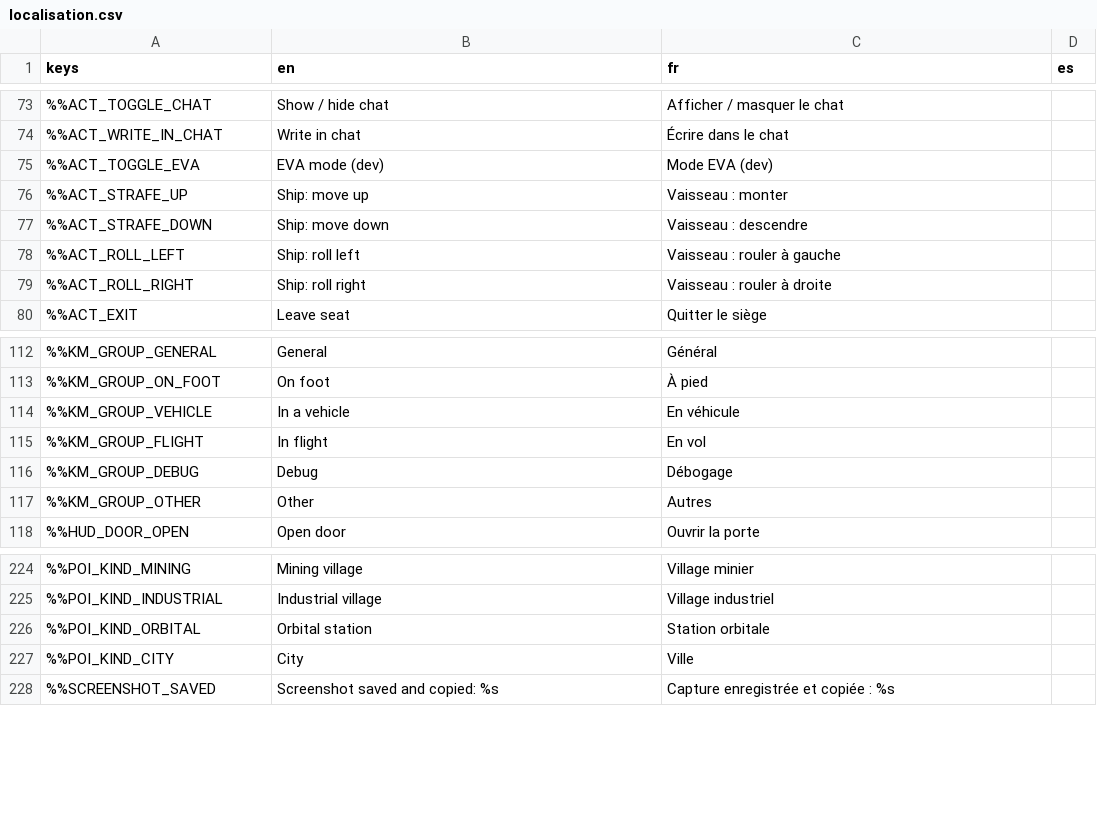
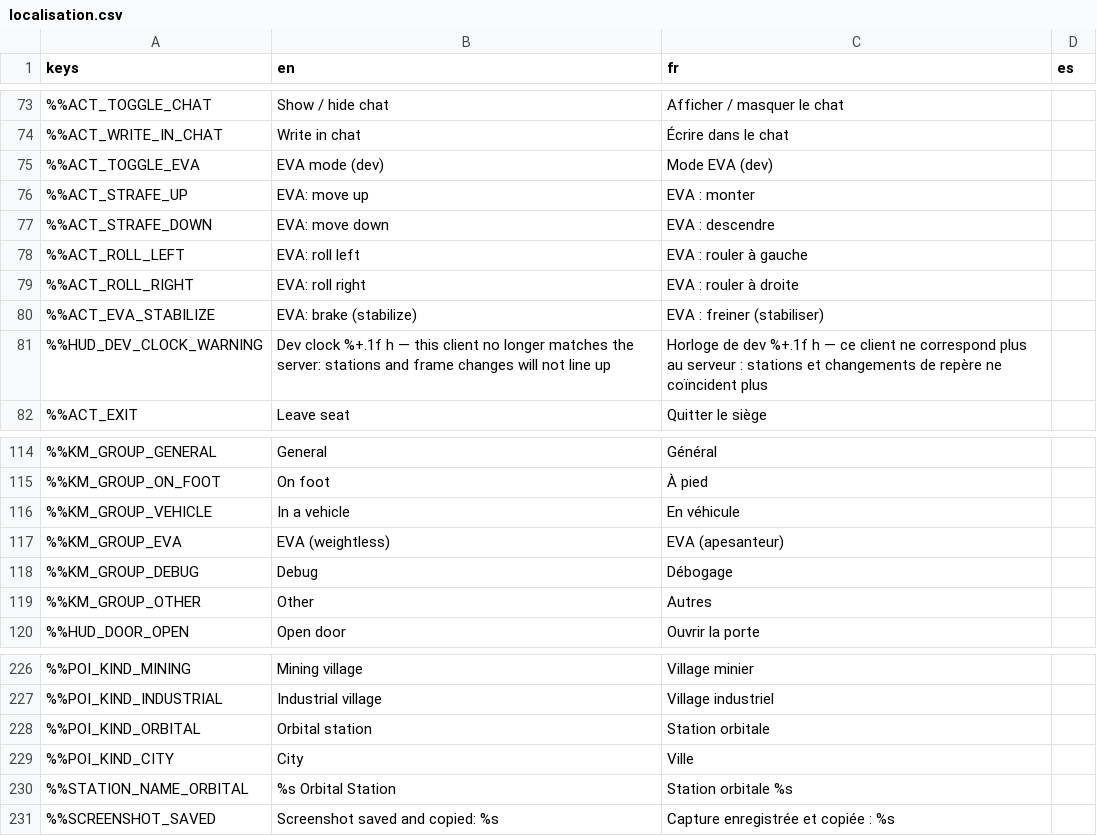
Before and after one commit to DyingStar-game/DyingStar, a CSV file: tools/localization/localisation.csv, drawn as a sheet; only a part is shown, gaps mark what is left out; removed rows and columns are numbered as before the commit, all else as after; the diff names each change by its address in the sheet, - before the commit and + after, or states it on an @@ line.

Commit message:
feat(stations): an orbital station that really orbits
Palaka-Pital Orbital Station circles SandBox at 400 km, inclined 51.6°,
floor toward the planet, one orbit in 1 h 44. Clients place it from the
shared clock, like a moon; the server keeps its seed pose and asks the orbit
wherever it needs where the station truly is.

- StationSite / StationSites / StationOrbit: one described site per station,
  its orbit and attitude, and the seed-entry tool tools/stations/station_seed.gd.
- OrbitalStation: a networked "station" frame. Artificial gravity on its pads;
  rings that turn at the rate their floor's gravity needs (SpinGravityRing,
  omega = sqrt(g / r): one turn in 20 s), from the shared clock.
- Frames by sphere of influence: a weightless body belongs to the body whose
  Laplace sphere holds it (SandBox: 516 290 km, the service says 516 295) and
  is moved between frames where it is, its velocity turned with it. Beside a
  station, the station's frame holds out to 50 km.
- EVA: no drag in space; Clohessy-Wiltshire drift beside a station;
  eva_stabilize (X) brakes; roll A/E, up/down Space/Ctrl, an EVA settings tab;
  a floating animation; `action` moves to F; no footsteps while weightless;
  Space no longer drops a carried load while weightless.
- Teleporter: stations as destinations (players only; vehicles stay behind).
- Moons now spin in their parent's non-rotating frame, as they orbit: server
  and clients disagreed on which way a moon faces.
- A red HUD banner while the client-only dev clock (+ / -) is shifted.
- Client: a frame declared before its object arrives is waited for, on both
  the update and the zone-enter paths.

```diff
--- a/tools/localization/localisation.csv
+++ b/tools/localization/localisation.csv
-B76 (en): Ship: move up
+B76 (en): EVA: move up
-C76 (fr): Vaisseau : monter
+C76 (fr): EVA : monter
-B77 (en): Ship: move down
+B77 (en): EVA: move down
-C77 (fr): Vaisseau : descendre
+C77 (fr): EVA : descendre
-B78 (en): Ship: roll left
+B78 (en): EVA: roll left
-C78 (fr): Vaisseau : rouler à gauche
+C78 (fr): EVA : rouler à gauche
-B79 (en): Ship: roll right
+B79 (en): EVA: roll right
-C79 (fr): Vaisseau : rouler à droite
+C79 (fr): EVA : rouler à droite
+row 80: %%ACT_EVA_STABILIZE | EVA: brake (stabilize) | EVA : freiner (stabiliser)
+row 81: %%HUD_DEV_CLOCK_WARNING | Dev clock %+.1f h — this client no longer matches the server: stations and frame changes will not line up | Horloge de dev %+.1f h — ce client ne correspond plus au serveur : stations et changements de repère ne coïncident plus
-row 115: %%KM_GROUP_FLIGHT | In flight | En vol
+row 117: %%KM_GROUP_EVA | EVA (weightless) | EVA (apesanteur)
+row 230: %%STATION_NAME_ORBITAL | %s Orbital Station | Station orbitale %s
```
Also changed, not shown: 54 other files.
